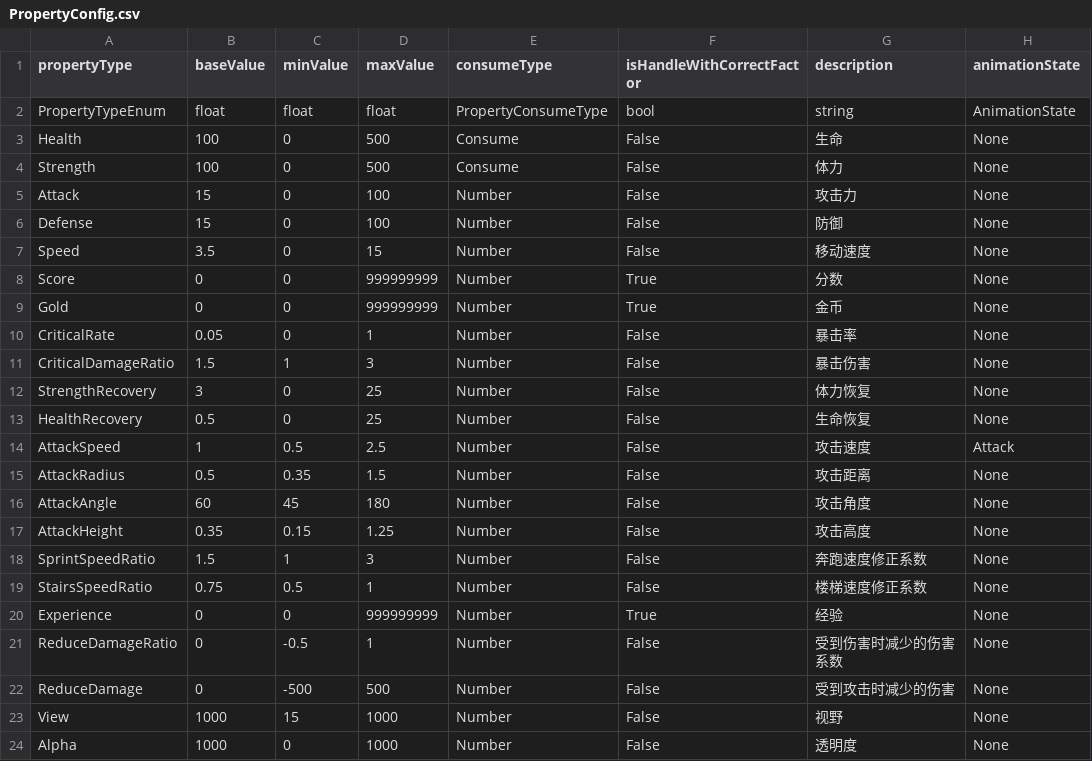
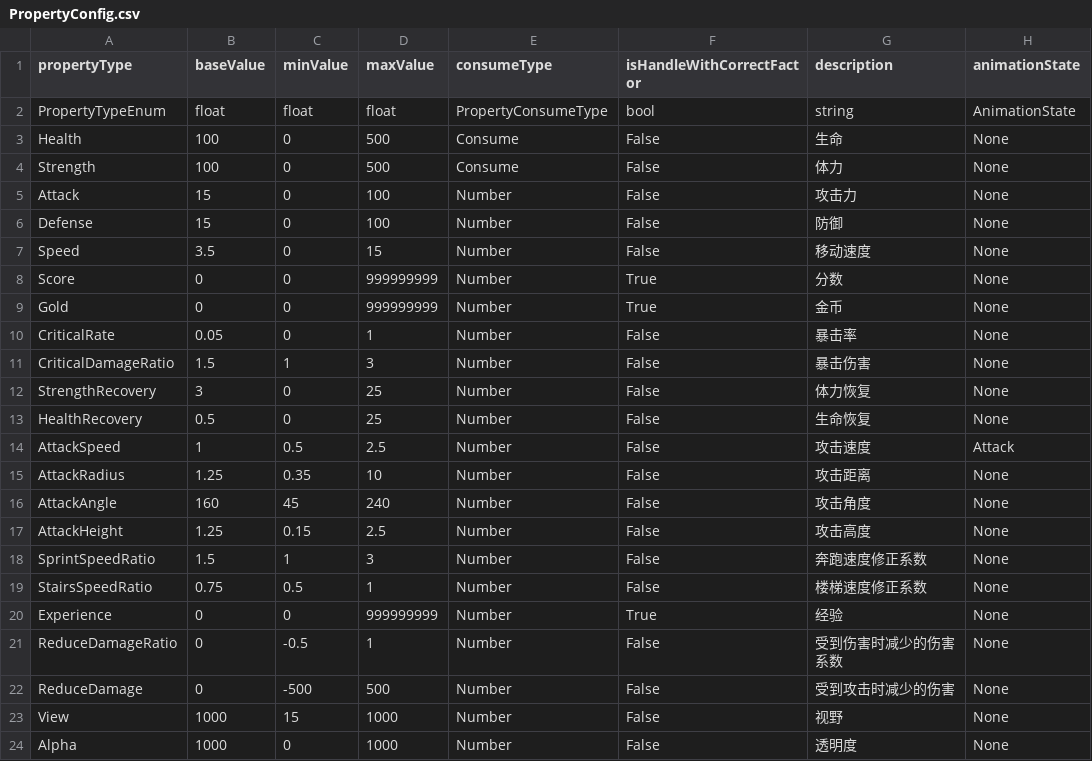
Before and after one commit to ljshhhxqx/liujunsongworkspace, a CSV file: Res/Preload/ConfigAsset/Csv/PropertyConfig.csv, drawn as a sheet; only a part is shown; the diff names each change by its address in the sheet, - before the commit and + after, or states it on an @@ line.

```diff
--- a/Res/Preload/ConfigAsset/Csv/PropertyConfig.csv
+++ b/Res/Preload/ConfigAsset/Csv/PropertyConfig.csv
-B15 (baseValue): 0.5
+B15 (baseValue): 1.25
-D15 (maxValue): 1.5
+D15 (maxValue): 10
-B16 (baseValue): 60
+B16 (baseValue): 160
-D16 (maxValue): 180
+D16 (maxValue): 240
-B17 (baseValue): 0.35
+B17 (baseValue): 1.25
-D17 (maxValue): 1.25
+D17 (maxValue): 2.5
```
Also changed, not shown: 23 other files.
